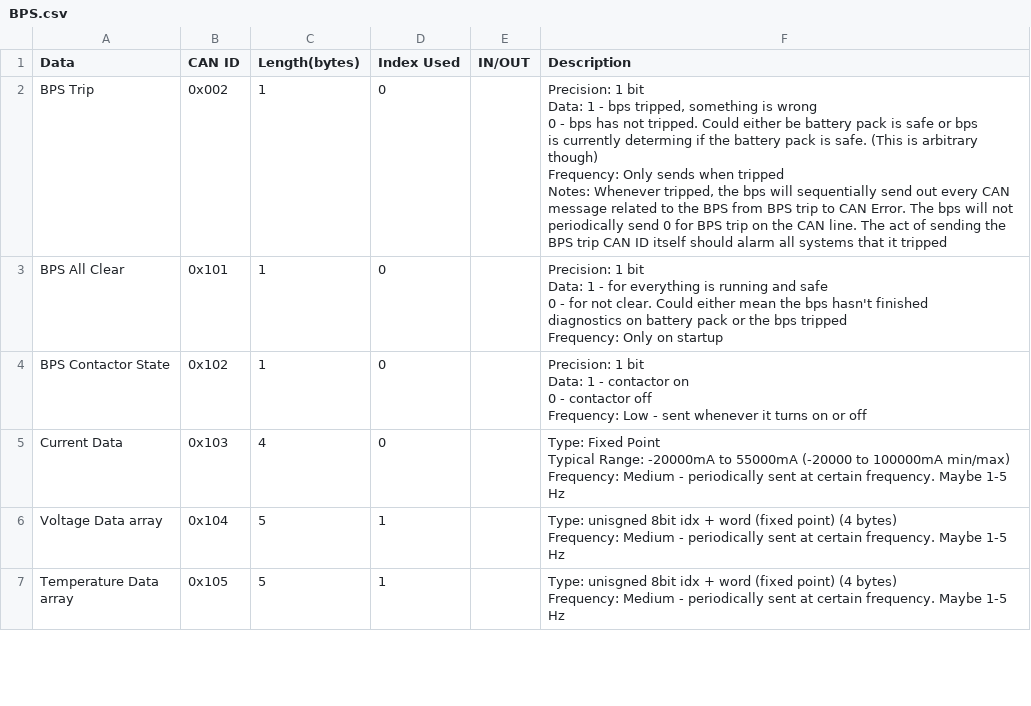
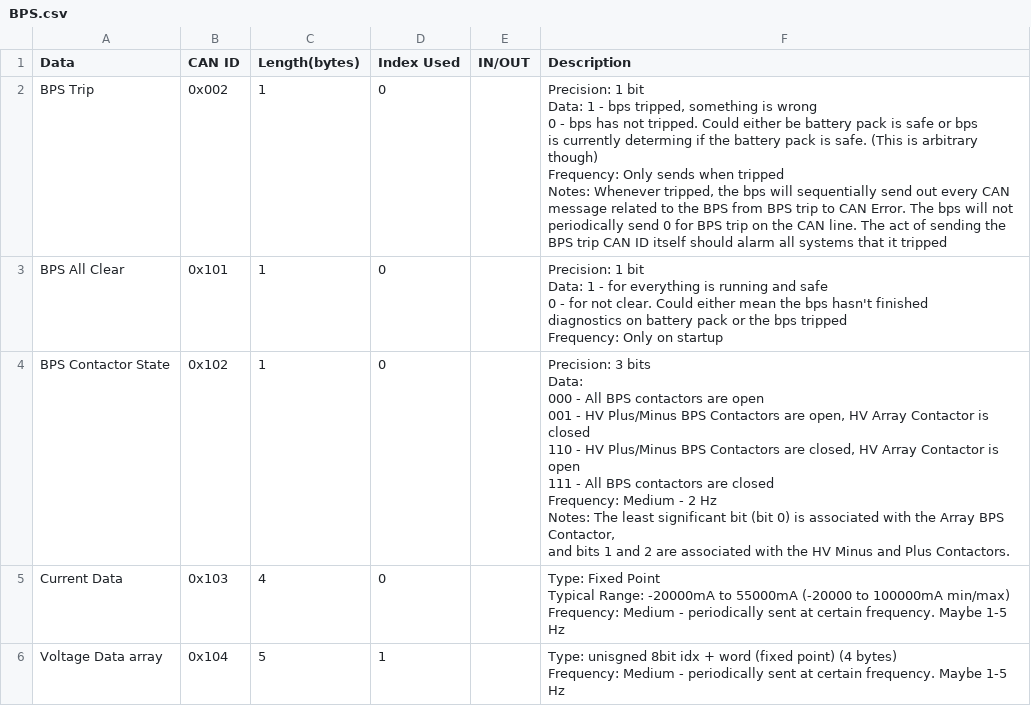
Before and after one commit to lhr-solar/Embedded-Sharepoint, a CSV file: Scripts/CAN/BPS.csv, drawn as a sheet; only a part is shown; the shorter side is filled out with more unchanged rows.

Commit message:
Updated BPS Contactor State description (#45)
* Updated BPS Contactor State description to align with the current ReadCarCAN Controls code

* Deleted accidental addition

* Updated so it makes sense, previously assumed it was negative logic.

* Addressed review comments

* Minor changes to wording

```diff
--- a/Scripts/CAN/BPS.csv
+++ b/Scripts/CAN/BPS.csv
@@ -13,6 +13,11 @@ diagnostics on battery pack or the bps tripped
 Frequency: Only on startup"
-BPS Contactor State,0x102,1,0,,"Precision: 1 bit
-Data: 1 - contactor on
-0 - contactor off
-Frequency: Low - sent whenever it turns on or off"
+BPS Contactor State,0x102,1,0,,"Precision: 3 bits
+Data:
+000 - All BPS contactors are open
+001 - HV Plus/Minus BPS Contactors are open, HV Array Contactor is closed
+110 - HV Plus/Minus BPS Contactors are closed, HV Array Contactor is open
+111 - All BPS contactors are closed
+Frequency: Medium - 2 Hz
+Notes: The least significant bit (bit 0) is associated with the Array BPS Contactor,
+and bits 1 and 2 are associated with the HV Minus and Plus Contactors."
 Current Data,0x103,4,0,,"Type: Fixed Point
```
